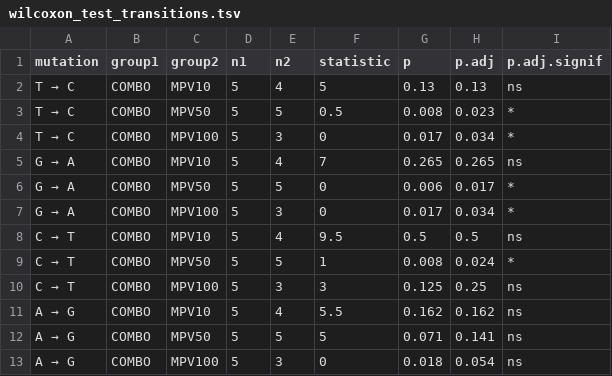
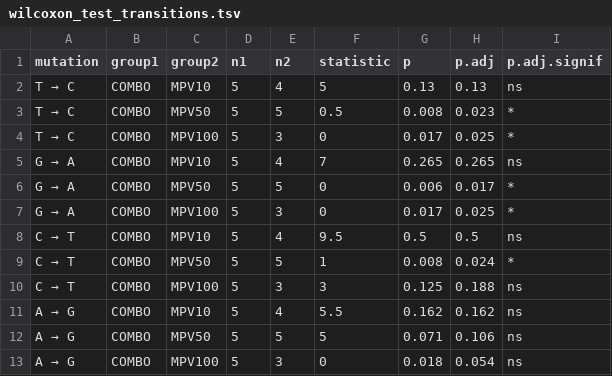
Before and after one commit to LanderDC/CHIKV_variant_analysis, a TSV file: results/wilcoxon_test_transitions.tsv, drawn as a sheet.

```diff
--- a/results/wilcoxon_test_transitions.tsv
+++ b/results/wilcoxon_test_transitions.tsv
@@ -3,11 +3,11 @@ T → C	COMBO	MPV10	5	4	5	0.13	0.13	ns
 T → C	COMBO	MPV50	5	5	0.5	0.008	0.023	*
-T → C	COMBO	MPV100	5	3	0	0.017	0.034	*
+T → C	COMBO	MPV100	5	3	0	0.017	0.025	*
 G → A	COMBO	MPV10	5	4	7	0.265	0.265	ns
 G → A	COMBO	MPV50	5	5	0	0.006	0.017	*
-G → A	COMBO	MPV100	5	3	0	0.017	0.034	*
+G → A	COMBO	MPV100	5	3	0	0.017	0.025	*
 C → T	COMBO	MPV10	5	4	9.5	0.5	0.5	ns
 C → T	COMBO	MPV50	5	5	1	0.008	0.024	*
-C → T	COMBO	MPV100	5	3	3	0.125	0.25	ns
+C → T	COMBO	MPV100	5	3	3	0.125	0.188	ns
 A → G	COMBO	MPV10	5	4	5.5	0.162	0.162	ns
-A → G	COMBO	MPV50	5	5	5	0.071	0.141	ns
+A → G	COMBO	MPV50	5	5	5	0.071	0.106	ns
 A → G	COMBO	MPV100	5	3	0	0.018	0.054	ns
```
Also changed, not shown: 1 other file.
